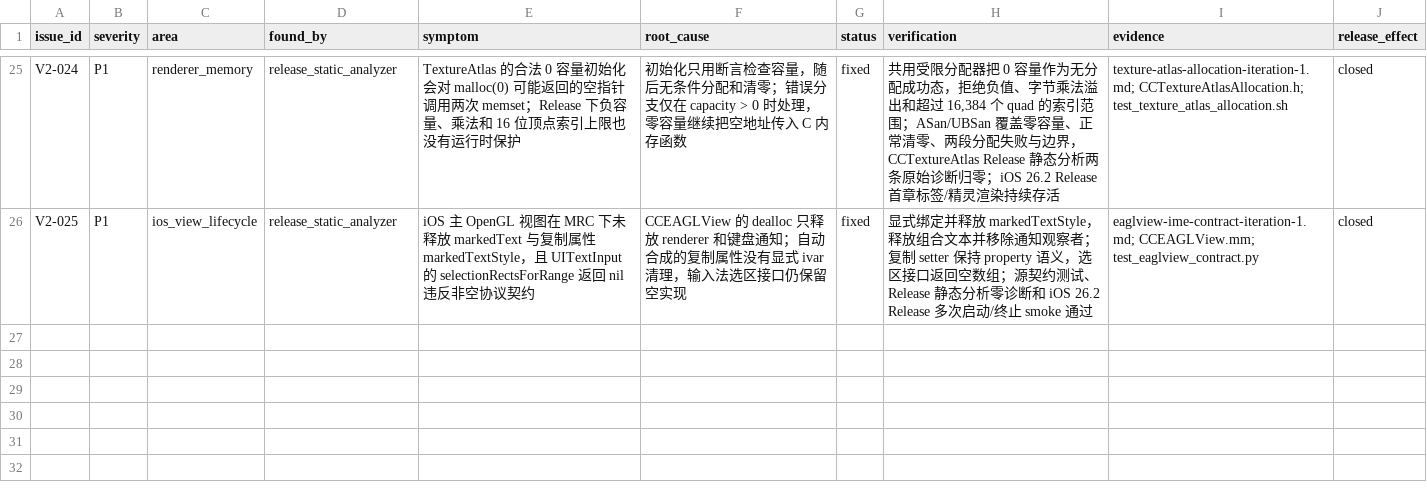
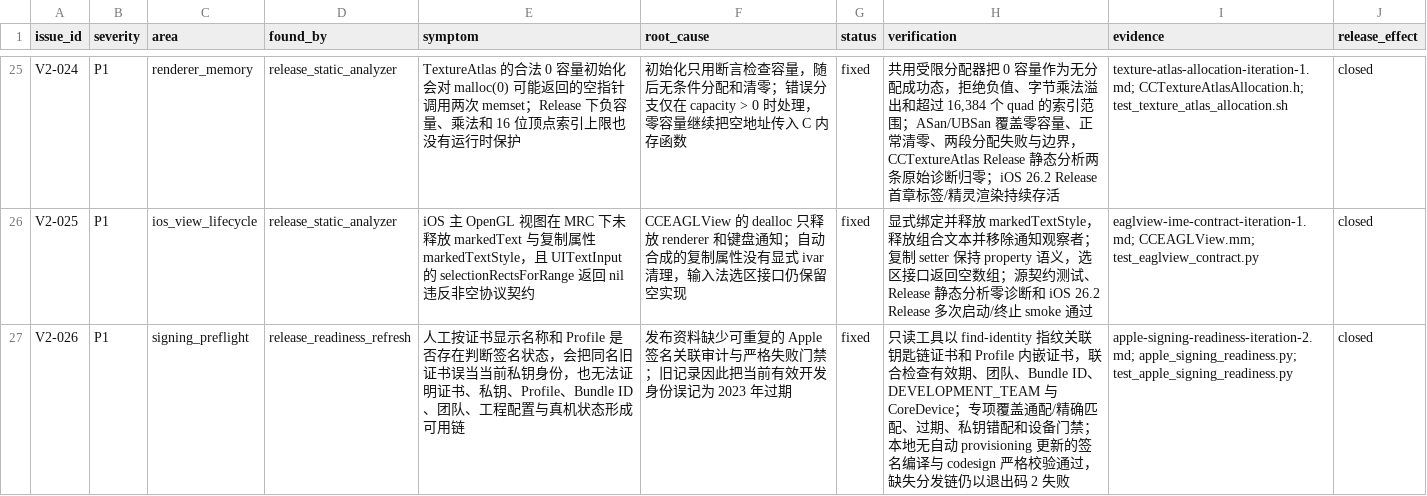
Before and after one commit to LuckyLee07/PirateExplore, a CSV file: docs/v2/phase-4-issue-register.csv, drawn as a sheet; only a part is shown, gaps mark what is left out; the diff names each change by its address in the sheet, - before the commit and + after, or states it on an @@ line.

Commit message:
建立 V2 Apple 签名就绪预检

```diff
--- a/docs/v2/phase-4-issue-register.csv
+++ b/docs/v2/phase-4-issue-register.csv
+row 27: V2-026 | P1 | signing_preflight | release_readiness_refresh | 人工按证书显示名称和 Profile 是否存在判断签名状态，会把同名旧证书误当当前私钥身份，也无法证明证书、私钥、Profile、Bundle ID、团队、工程配置与真机状态形成可用链 | 发布资料缺少可重复的 Apple 签名关联审计与严格失败门禁；旧记录因此把当前有效开发身份误记为 2023 年过期 | fixed | 只读工具以 find-identity 指纹关联钥匙链证书和 Profile 内嵌证书，联合检查有效期、团队、Bundle ID、DEVELOPMENT_TEAM 与 CoreDevice；专项覆盖通配/精确匹配、过期、私钥错配和设备门禁；本地无自动 provisioning 更新的签名编译与 codesign 严格校验通过，缺失分发链仍以退出码 2 失败 | apple-signing-readiness-iteration-2.md; apple_signing_readiness.py; test_apple_signing_readiness.py | closed
```
Also changed, not shown: 10 other files.
